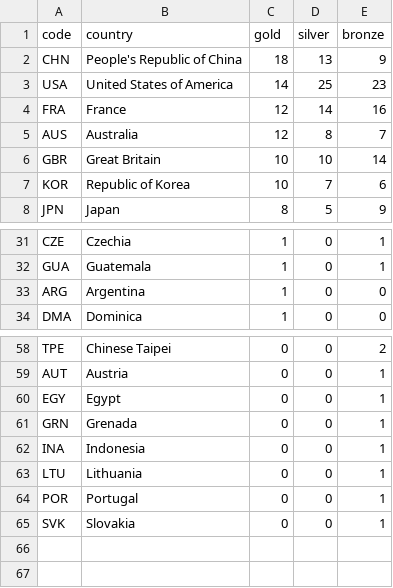
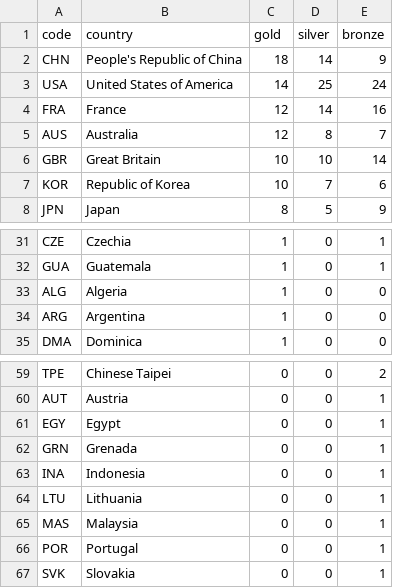
Before and after one commit to taniki/paris2024-data, a CSV file: datasets/medal_countries.wide.auto.csv, drawn as a sheet; only a part is shown, gaps mark what is left out.

```diff
--- a/datasets/medal_countries.wide.auto.csv
+++ b/datasets/medal_countries.wide.auto.csv
@@ -1,4 +1,4 @@
 code,country,gold,silver,bronze
-CHN,People's Republic of China,18,13,9
-USA,United States of America,14,25,23
+CHN,People's Republic of China,18,14,9
+USA,United States of America,14,25,24
 FRA,France,12,14,16
@@ -32,2 +32,3 @@ CZE,Czechia,1,0,1
 GUA,Guatemala,1,0,1
+ALG,Algeria,1,0,0
 ARG,Argentina,1,0,0
@@ -63,2 +64,3 @@ INA,Indonesia,0,0,1
 LTU,Lithuania,0,0,1
+MAS,Malaysia,0,0,1
 POR,Portugal,0,0,1
```
Also changed, not shown: datasets/medal_countries.long.auto.csv, datasets/medallists.csv, 2 other files.
